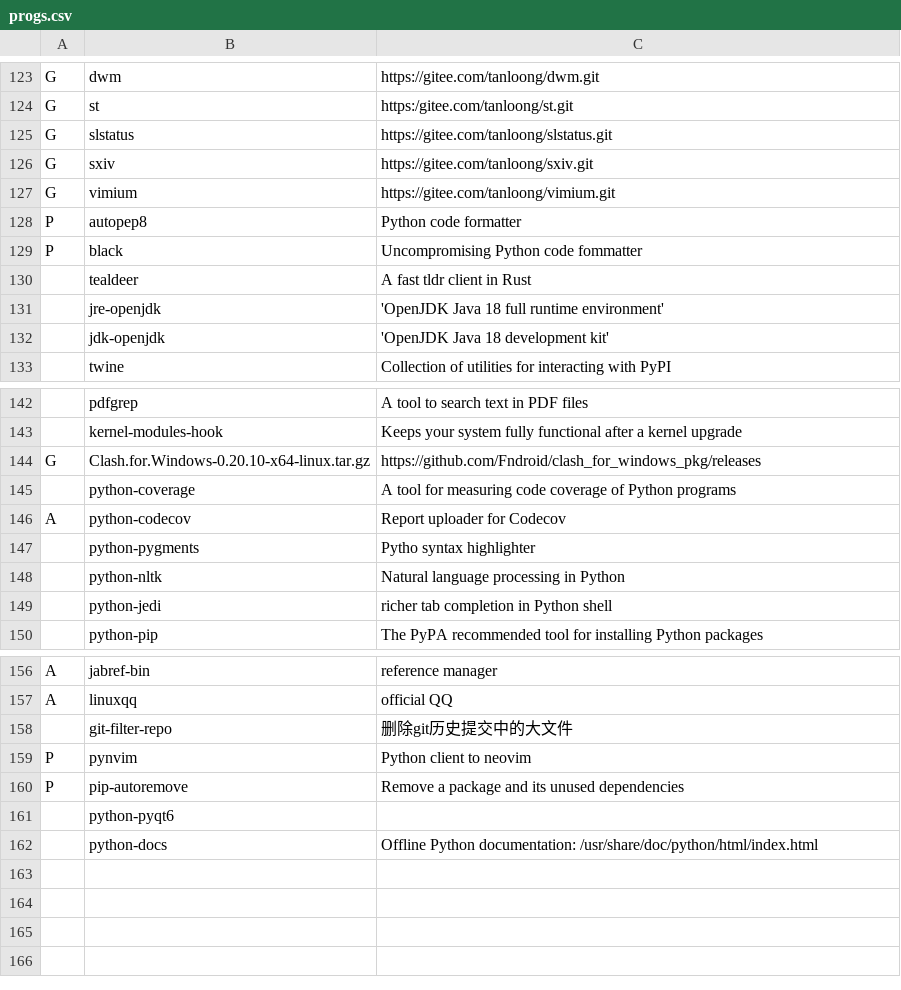
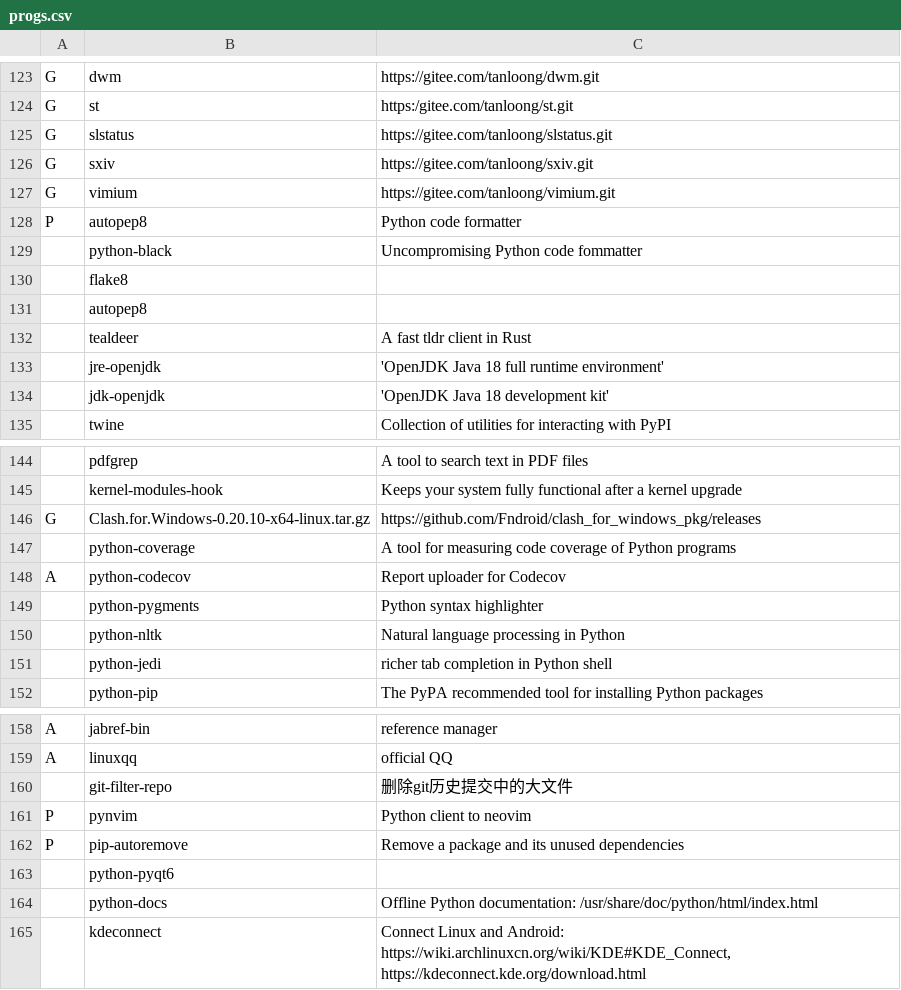
Before and after one commit to tanloong/dotfiles, a CSV file: progs.csv, drawn as a sheet; only a part is shown, gaps mark what is left out.

```diff
--- a/progs.csv
+++ b/progs.csv
@@ -128,3 +128,5 @@ G,vimium,https://gitee.com/tanloong/vimium.git
 P,autopep8,"Python code formatter"
-P,black,"Uncompromising Python code fommatter"
+,python-black,"Uncompromising Python code fommatter"
+,flake8,""
+,autopep8,""
 ,tealdeer,"A fast tldr client in Rust"
@@ -146,3 +148,3 @@ G,"Clash.for.Windows-0.20.10-x64-linux.tar.gz","https://github.com/Fndroid/clash
 A,python-codecov, "Report uploader for Codecov"
-,python-pygments,"Pytho syntax highlighter"
+,python-pygments,"Python syntax highlighter"
 ,python-nltk,"Natural language processing in Python"
@@ -162 +164,2 @@ P,pip-autoremove,"Remove a package and its unused dependencies"
 ,python-docs,"Offline Python documentation: /usr/share/doc/python/html/index.html"
+,kdeconnect,"Connect Linux and Android: https://wiki.archlinuxcn.org/wiki/KDE#KDE_Connect, https://kdeconnect.kde.org/download.html"
```
Also changed, not shown: 10 other files.
